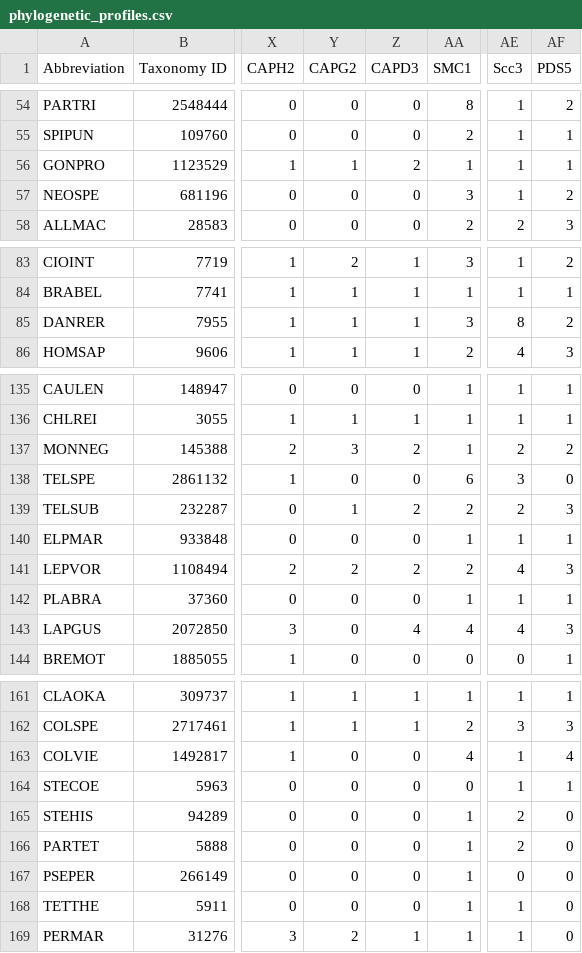
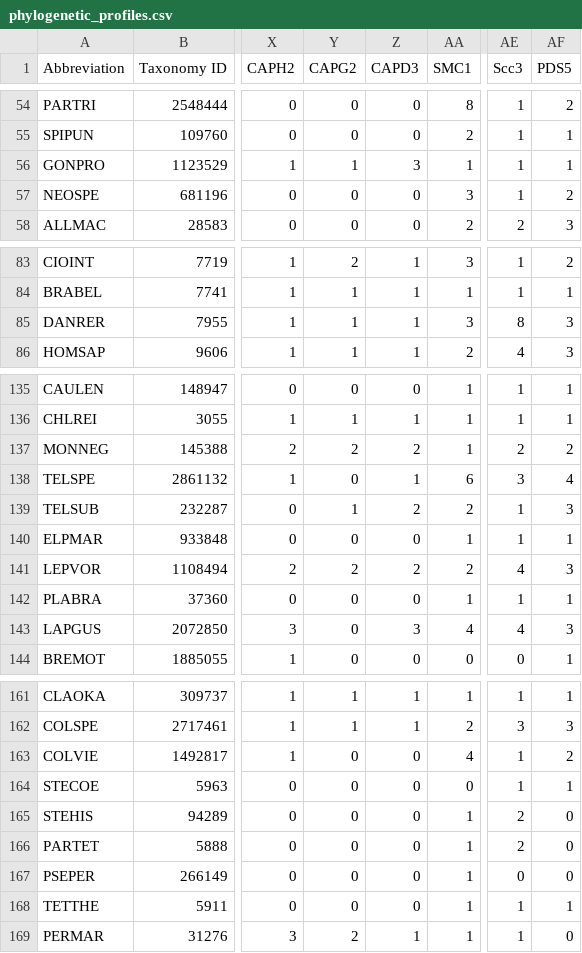
Before and after one commit to jolienvanhooff/SMCevolution, a CSV file: phylogenetic_profiles/phylogenetic_profiles.csv, drawn as a sheet; only a part is shown, gaps mark what is left out; the diff covers the shown part only; the diff names each change by its address in the sheet, - before the commit and + after, or states it on an @@ line.

```diff
--- a/phylogenetic_profiles/phylogenetic_profiles.csv
+++ b/phylogenetic_profiles/phylogenetic_profiles.csv
-Z56 (CAPD3): 2
+Z56 (CAPD3): 3
-AF85 (PDS5): 2
+AF85 (PDS5): 3
-Y137 (CAPG2): 3
+Y137 (CAPG2): 2
-Z138 (CAPD3): 0
+Z138 (CAPD3): 1
-AF138 (PDS5): 0
+AF138 (PDS5): 4
-AE139 (Scc3): 2
+AE139 (Scc3): 1
-Z143 (CAPD3): 4
+Z143 (CAPD3): 3
-AF163 (PDS5): 4
+AF163 (PDS5): 2
-AF168 (PDS5): 0
+AF168 (PDS5): 1
```
Also changed, not shown: 19 edited cells elsewhere in this file, phylogenetic_profiles/phylogenetic_profiles_identifiers.csv, 37 other files.
